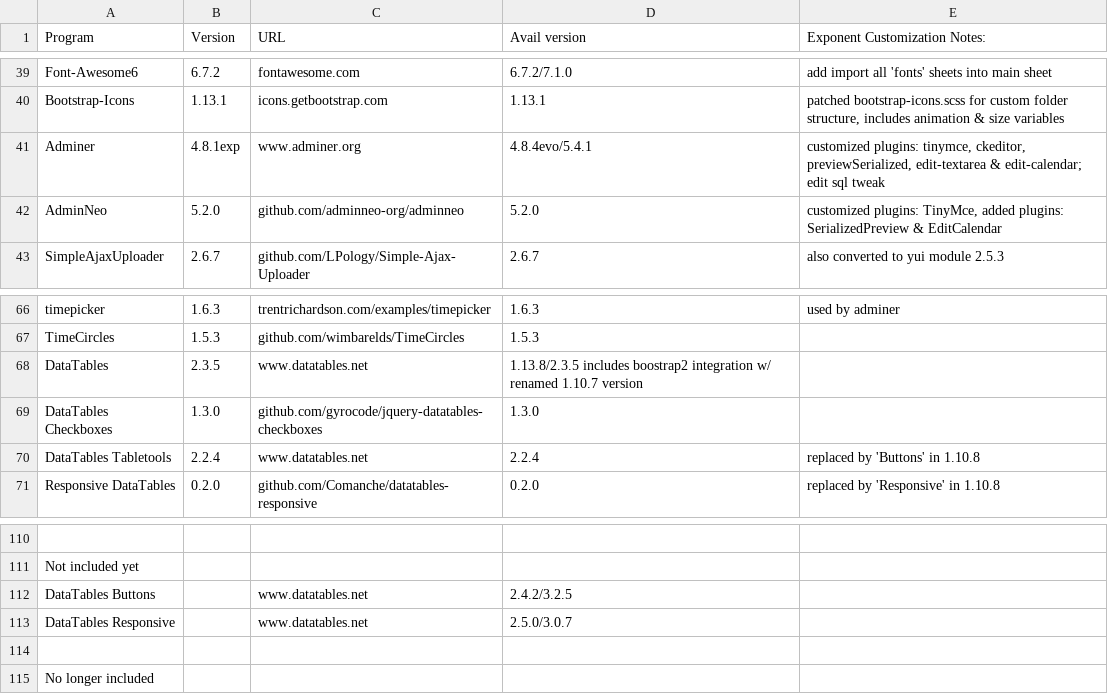
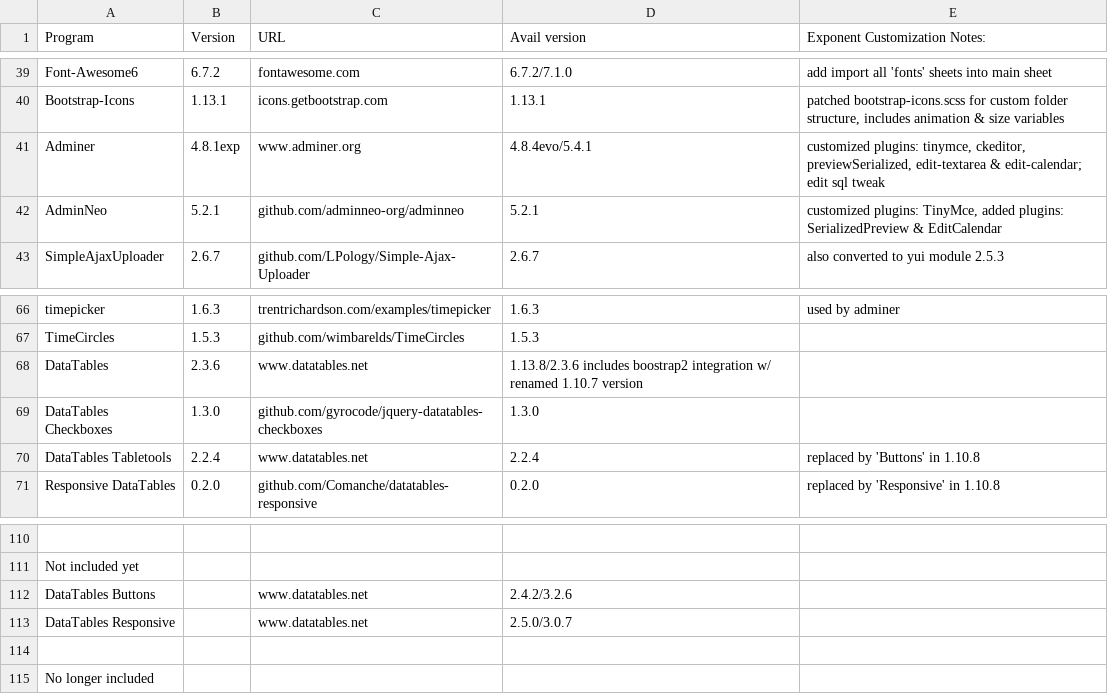
Before and after one commit to exponentcms/exponent-cms, a CSV file: external/ExtPrograms3.csv, drawn as a sheet; only a part is shown, gaps mark what is left out; the diff names each change by its address in the sheet, - before the commit and + after, or states it on an @@ line.

```diff
--- a/external/ExtPrograms3.csv
+++ b/external/ExtPrograms3.csv
-B42 (Version): 5.2.0
+B42 (Version): 5.2.1
-D42 (Avail version): 5.2.0
+D42 (Avail version): 5.2.1
-B68 (Version): 2.3.5
+B68 (Version): 2.3.6
-D68 (Avail version): 1.13.8/2.3.5 includes boostrap2…
+D68 (Avail version): 1.13.8/2.3.6 includes boostrap2…
-D112 (Avail version): 2.4.2/3.2.5
+D112 (Avail version): 2.4.2/3.2.6
```
Also changed, not shown: 5 other files.
